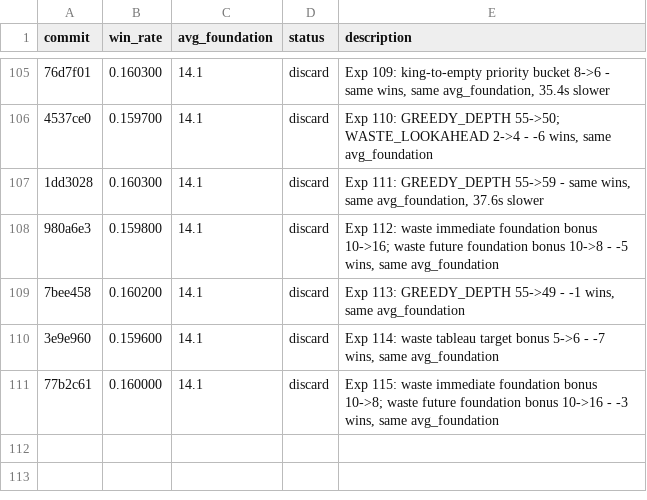
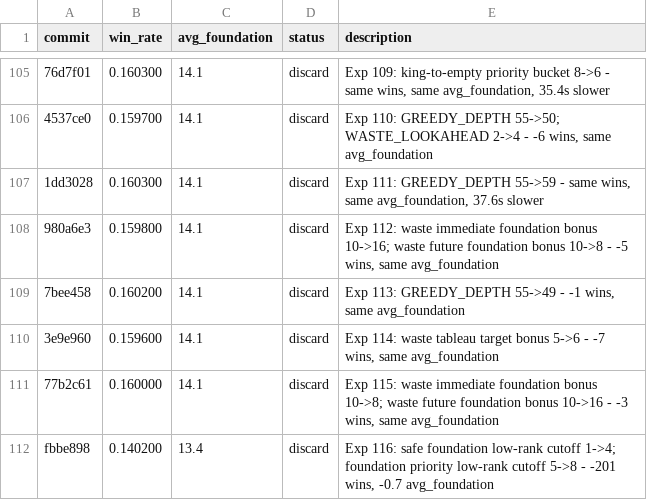
Before and after one commit to ridermw/autoresearch, a TSV file: autosolitaire/results.tsv, drawn as a sheet; only a part is shown, gaps mark what is left out; the diff names each change by its address in the sheet, - before the commit and + after, or states it on an @@ line.

```diff
--- a/autosolitaire/results.tsv
+++ b/autosolitaire/results.tsv
+row 112: fbbe898 | 0.140200 | 13.4 | discard | Exp 116: safe foundation low-rank cutoff 1->4; foundation priority low-rank cutoff 5->8 - -201 wins, -0.7 avg_foundation
```
Also changed, not shown: 1 other file.
